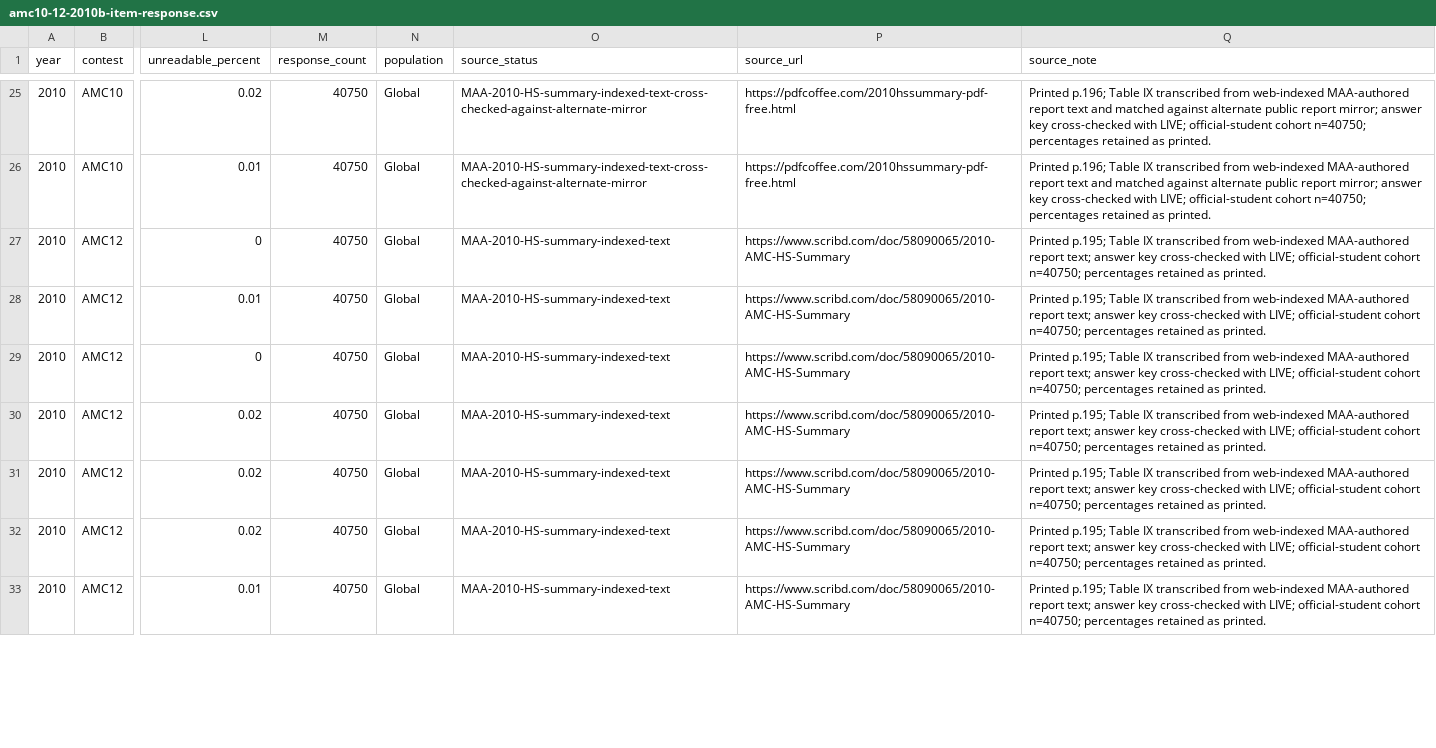
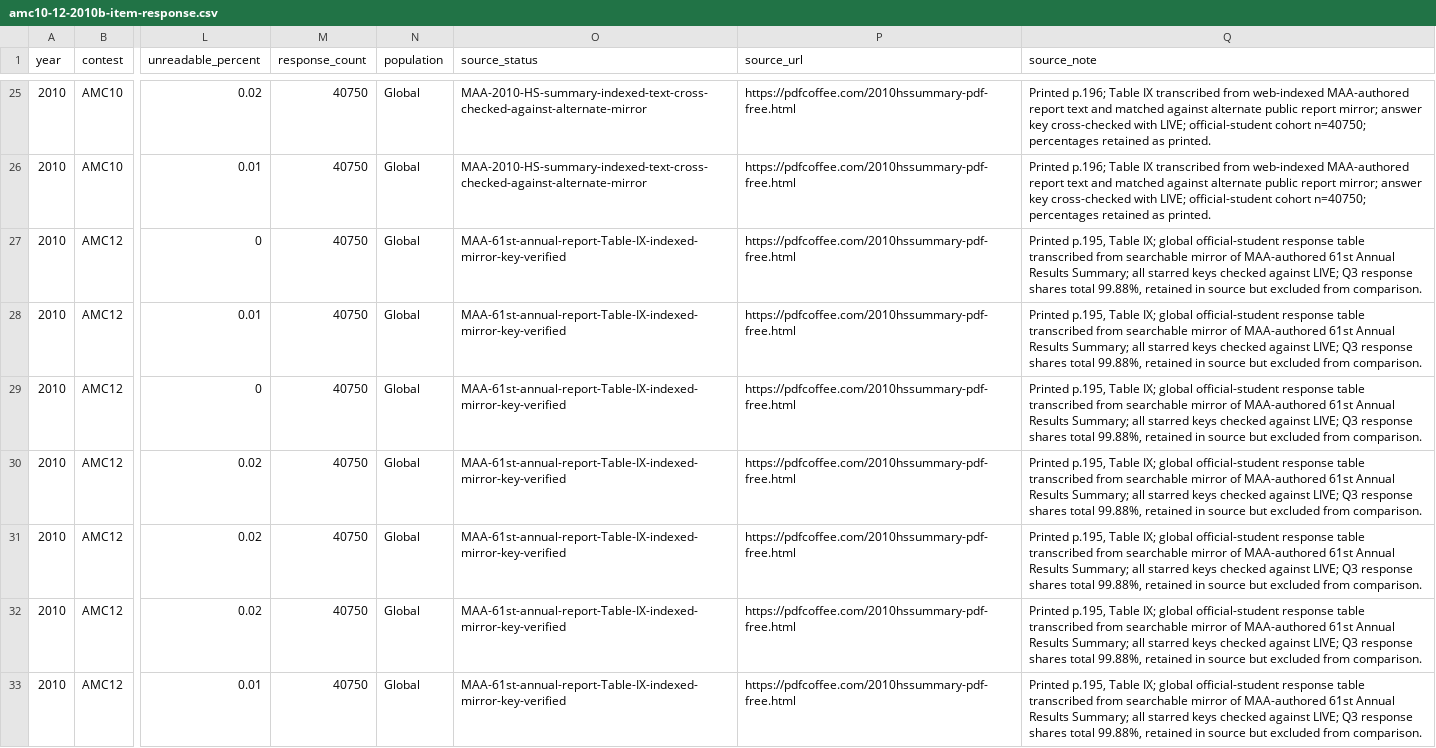
Before and after one commit to docssam1/lete-on, a CSV file: boarding-school-math/competition/historical-amc-grade/amc10-12-2010b-item-response.csv, drawn as a sheet; only a part is shown, gaps mark what is left out; the diff covers the shown part only; the diff names each change by its address in the sheet, - before the commit and + after, or states it on an @@ line.

Commit message:
Correct 2010 AMC item response source data

```diff
--- a/boarding-school-math/competition/historical-amc-grade/amc10-12-2010b-item-response.csv
+++ b/boarding-school-math/competition/historical-amc-grade/amc10-12-2010b-item-response.csv
-O27:O33 (source_status): MAA-2010-HS-summary-indexed-text
+O27:O33 (source_status): MAA-61st-annual-report-Table-IX-indexed-mirror-key-verified
-P27:P33 (source_url): https://www.scribd.com/doc/58090065/2010-AMC-HS-Summary
+P27:P33 (source_url): https://pdfcoffee.com/2010hssummary-pdf-free.html
-Q27:Q33 (source_note): Printed p.195; Table IX transcribed from web-indexed MAA-authored report text; answer key cross-checked with LIVE; official-student cohort n=40750; percentages retained as printed.
+Q27:Q33 (source_note): Printed p.195, Table IX; global official-student response table transcribed from searchable mirror of MAA-authored 61st Annual Results Summary; all starred keys checked against LIVE; Q3 response shares total 99.88%, retained in source but excluded from comparison.
```
Also changed, not shown: 54 edited cells elsewhere in this file, boarding-school-math/competition/historical-amc-grade/amc-item-response-coverage-by-paper.csv, boarding-school-math/competition/historical-amc-grade/amc10a-2010-item-response-percent.csv, 5 other files.
